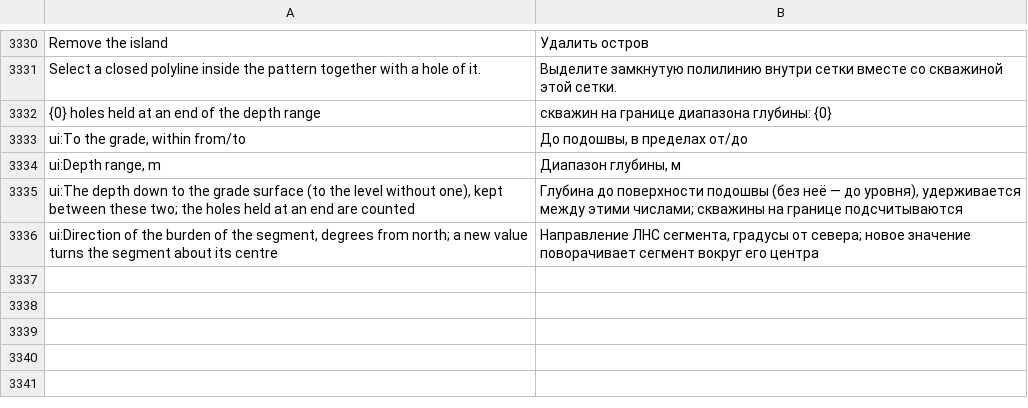
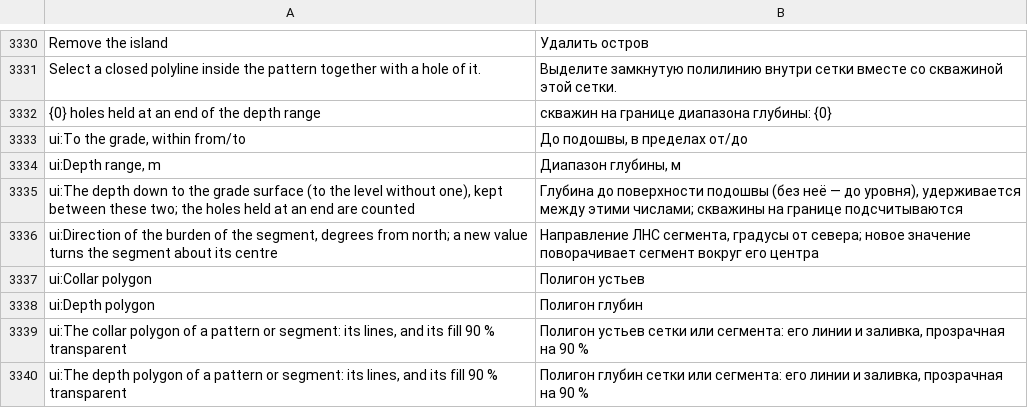
Before and after one commit to rootspain/bdsgnr, a TSV file: src/BlastDesigner.App/Services/ru.tsv, drawn as a sheet; only a part is shown, gaps mark what is left out; the diff names each change by its address in the sheet, - before the commit and + after, or states it on an @@ line.

```diff
--- a/src/BlastDesigner.App/Services/ru.tsv
+++ b/src/BlastDesigner.App/Services/ru.tsv
+row 3337: ui:Collar polygon | Полигон устьев
+row 3338: ui:Depth polygon | Полигон глубин
+row 3339: ui:The collar polygon of a pattern or segment: its lines, and its fill 90 % transparent | Полигон устьев сетки или сегмента: его линии и заливка, прозрачная на 90 %
+row 3340: ui:The depth polygon of a pattern or segment: its lines, and its fill 90 % transparent | Полигон глубин сетки или сегмента: его линии и заливка, прозрачная на 90 %
```
Also changed, not shown: 5 other files.
